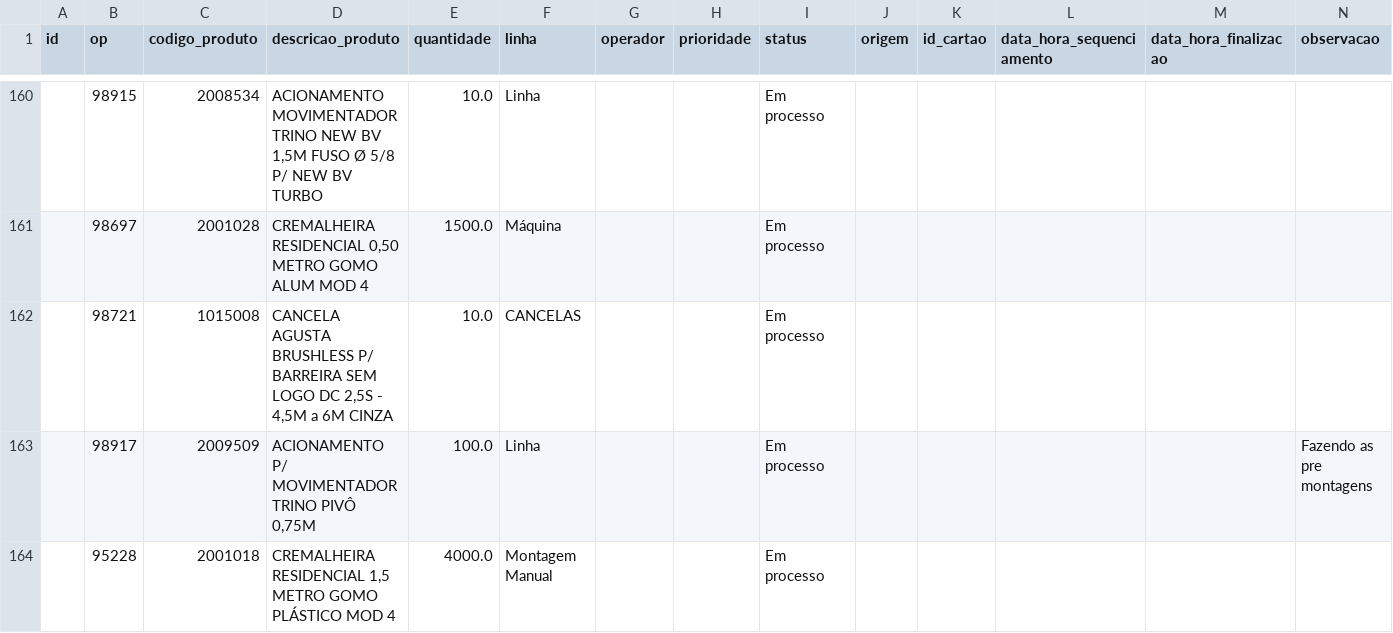
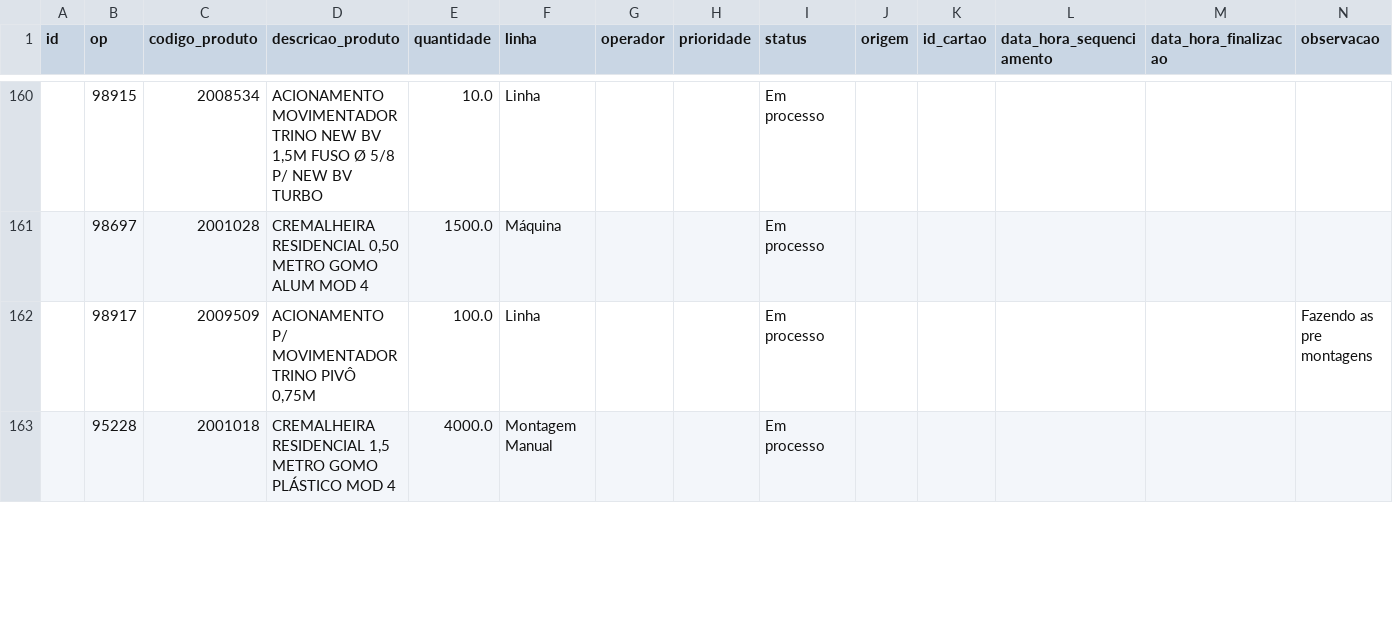
Before and after one commit to oneto133/AGL_Flow, a CSV file: dados/csv/sequenciamento.csv, drawn as a sheet; only a part is shown, gaps mark what is left out; rows hold the shown columns only; the diff covers the shown part only; the diff names each change by its address in the sheet, - before the commit and + after, or states it on an @@ line.

```diff
--- a/dados/csv/sequenciamento.csv
+++ b/dados/csv/sequenciamento.csv
-row 162:  | 98721 | 1015008 | CANCELA AGUSTA BRUSHLESS P/ BARREIRA SEM LOGO DC 2,5S - 4,5M a 6M CINZA | 10.0 | CANCELAS |  |  | Em processo
```
Also changed, not shown: 2 edited cells elsewhere in this file, dados/csv/apontamento.csv, 12 other files.
